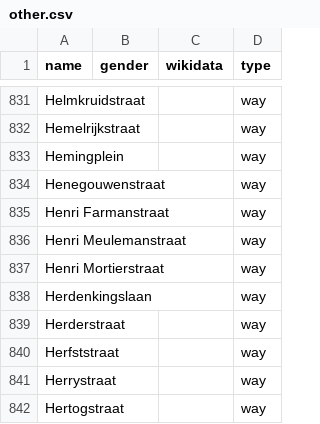
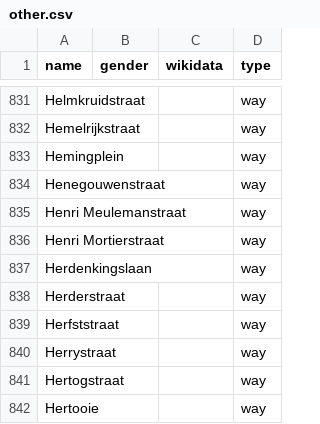
Before and after one commit to EqualStreetNames/equalstreetnames-gent, a CSV file: data/other.csv, drawn as a sheet; only a part is shown, gaps mark what is left out; the shorter side is filled out with more unchanged rows; the diff names each change by its address in the sheet, - before the commit and + after, or states it on an @@ line.

```diff
--- a/data/other.csv
+++ b/data/other.csv
-row 835: Henri Farmanstraat |  |  | way
```
Also changed, not shown: 2 other files.
